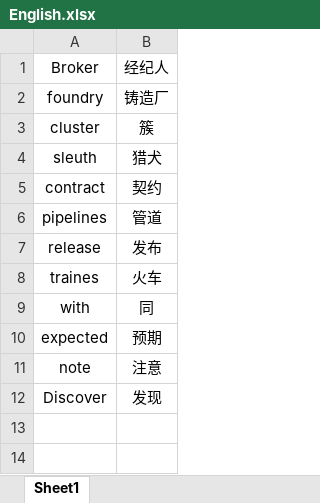
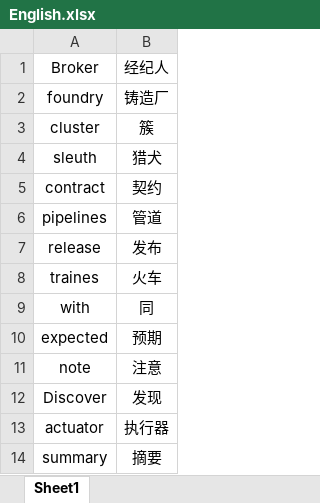
Before and after one commit to liusiying65200/Spring-Cloud-, an Excel workbook: English.xlsx, sheet Sheet1, drawn as a sheet; values as stored, in another font and other column widths than the file's, no borders; the diff names each change by its address in the sheet, - before the commit and + after, or states it on an @@ line.

```diff
--- a/English.xlsx (sheet Sheet1)
+++ b/English.xlsx (sheet Sheet1)
+row 13: actuator | 执行器
+row 14: summary | 摘要
```
Also changed, not shown: 3 other files.
